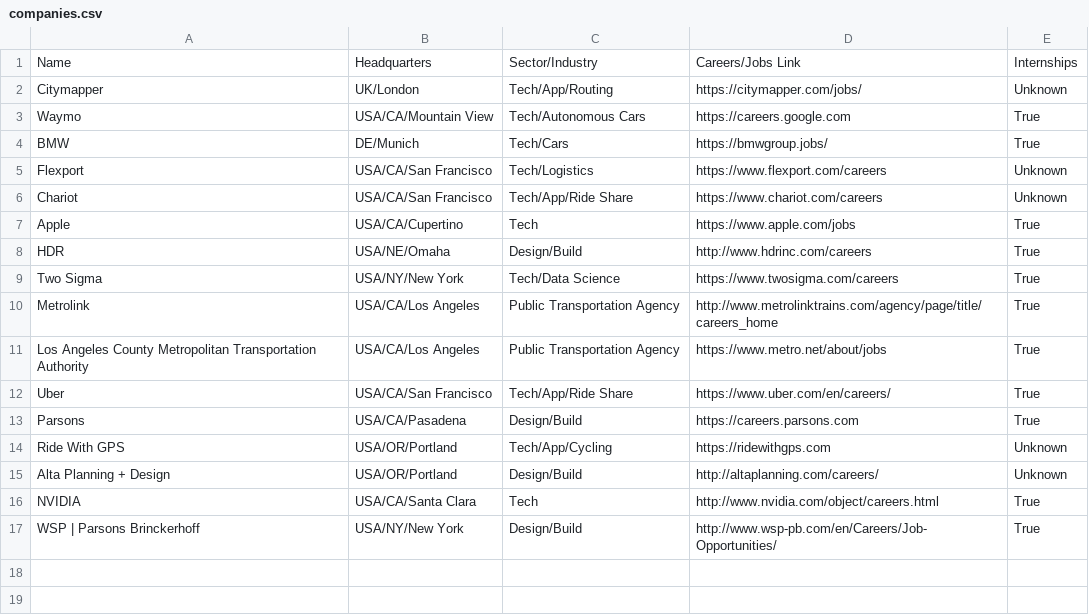
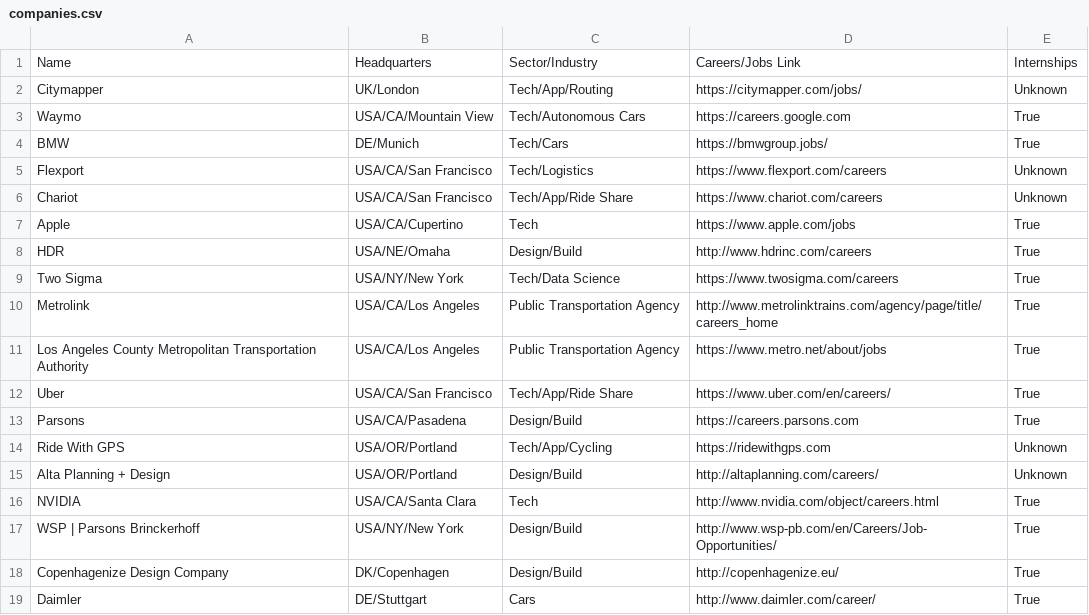
Before and after one commit to davidbailey/tum, a CSV file: companies.csv, drawn as a sheet; the diff names each change by its address in the sheet, - before the commit and + after, or states it on an @@ line.

Commit message:
Update companies.csv

```diff
--- a/companies.csv
+++ b/companies.csv
+row 18: Copenhagenize Design Company | DK/Copenhagen | Design/Build | http://copenhagenize.eu/ | True
+row 19: Daimler | DE/Stuttgart | Cars | http://www.daimler.com/career/ | True
```
